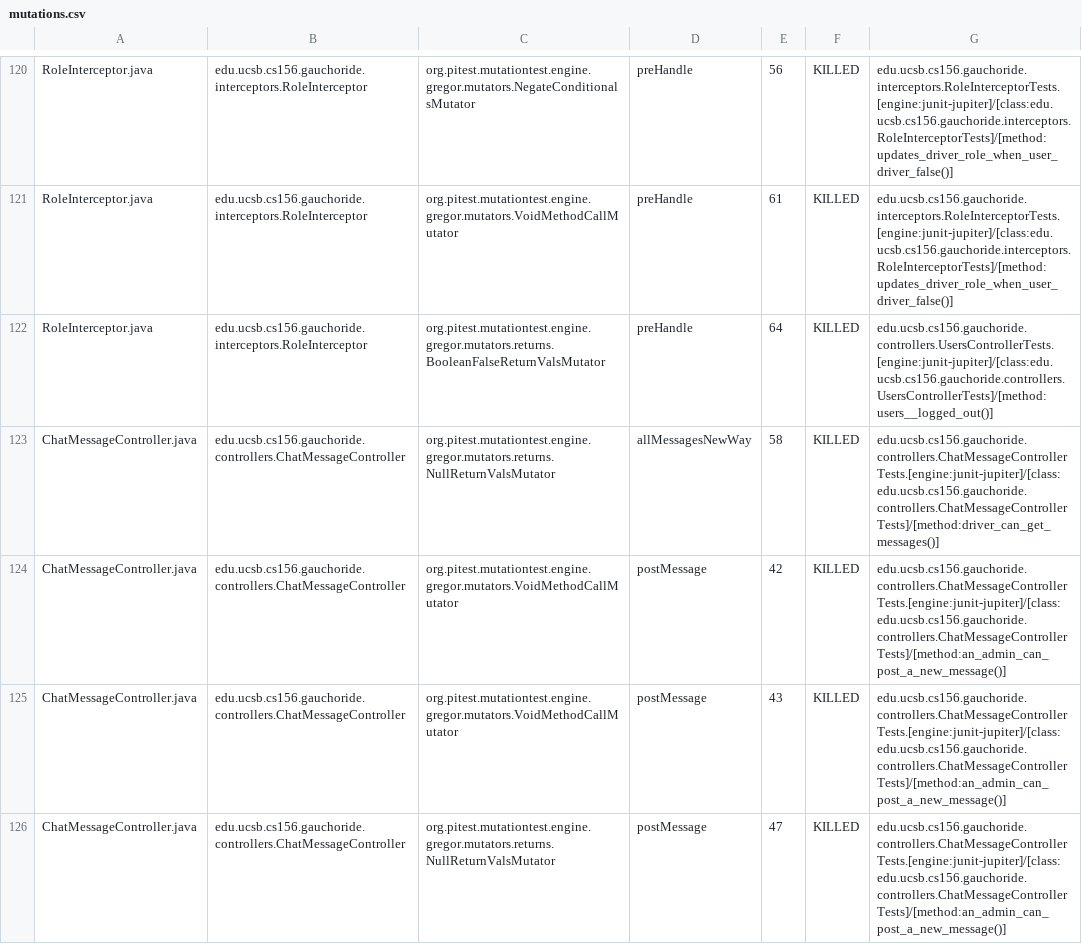
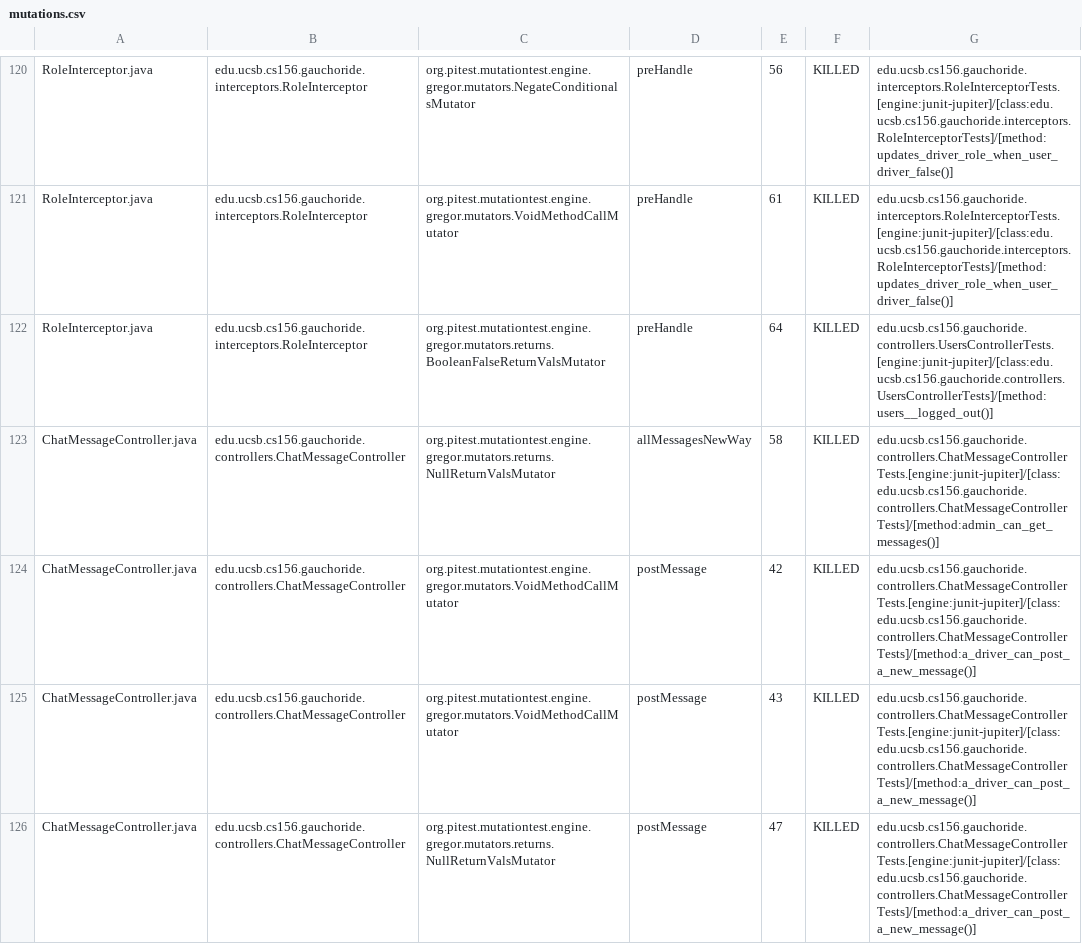
Before and after one commit to ucsb-cs156/proj-gauchoride, a CSV file: pitest/mutations.csv, drawn as a sheet; only a part is shown, gaps mark what is left out; the diff covers the shown part only.

Commit message:
Deploying to gh-pages from @ ucsb-cs156/proj-gauchoride@60a2897bdd96c133abb9f452dd17ca4a3e1d9869 🚀

```diff
--- a/pitest/mutations.csv
+++ b/pitest/mutations.csv
@@ -122,5 +122,5 @@ RoleInterceptor.java,edu.ucsb.cs156.gauchoride.interceptors.RoleInterceptor,org.
 RoleInterceptor.java,edu.ucsb.cs156.gauchoride.interceptors.RoleInterceptor,org.pitest.mutationtest.engine.gregor.mutators.returns.BooleanFalseReturnValsMutator,preHandle,64,KILLED,edu.ucsb.cs156.gauchoride.controllers.UsersControllerTests.[engine:junit-jupiter]/[class:edu.ucsb.cs156.gauchoride.controllers.UsersControllerTests]/[method:users__logged_out()]
-ChatMessageController.java,edu.ucsb.cs156.gauchoride.controllers.ChatMessageController,org.pitest.mutationtest.engine.gregor.mutators.returns.NullReturnValsMutator,allMessagesNewWay,58,KILLED,edu.ucsb.cs156.gauchoride.controllers.ChatMessageControllerTests.[engine:junit-jupiter]/[class:edu.ucsb.cs156.gauchoride.controllers.ChatMessageControllerTests]/[method:driver_can_get_messages()]
-ChatMessageController.java,edu.ucsb.cs156.gauchoride.controllers.ChatMessageController,org.pitest.mutationtest.engine.gregor.mutators.VoidMethodCallMutator,postMessage,42,KILLED,edu.ucsb.cs156.gauchoride.controllers.ChatMessageControllerTests.[engine:junit-jupiter]/[class:edu.ucsb.cs156.gauchoride.controllers.ChatMessageControllerTests]/[method:an_admin_can_post_a_new_message()]
-ChatMessageController.java,edu.ucsb.cs156.gauchoride.controllers.ChatMessageController,org.pitest.mutationtest.engine.gregor.mutators.VoidMethodCallMutator,postMessage,43,KILLED,edu.ucsb.cs156.gauchoride.controllers.ChatMessageControllerTests.[engine:junit-jupiter]/[class:edu.ucsb.cs156.gauchoride.controllers.ChatMessageControllerTests]/[method:an_admin_can_post_a_new_message()]
-ChatMessageController.java,edu.ucsb.cs156.gauchoride.controllers.ChatMessageController,org.pitest.mutationtest.engine.gregor.mutators.returns.NullReturnValsMutator,postMessage,47,KILLED,edu.ucsb.cs156.gauchoride.controllers.ChatMessageControllerTests.[engine:junit-jupiter]/[class:edu.ucsb.cs156.gauchoride.controllers.ChatMessageControllerTests]/[method:an_admin_can_post_a_new_message()]
+ChatMessageController.java,edu.ucsb.cs156.gauchoride.controllers.ChatMessageController,org.pitest.mutationtest.engine.gregor.mutators.returns.NullReturnValsMutator,allMessagesNewWay,58,KILLED,edu.ucsb.cs156.gauchoride.controllers.ChatMessageControllerTests.[engine:junit-jupiter]/[class:edu.ucsb.cs156.gauchoride.controllers.ChatMessageControllerTests]/[method:admin_can_get_messages()]
+ChatMessageController.java,edu.ucsb.cs156.gauchoride.controllers.ChatMessageController,org.pitest.mutationtest.engine.gregor.mutators.VoidMethodCallMutator,postMessage,42,KILLED,edu.ucsb.cs156.gauchoride.controllers.ChatMessageControllerTests.[engine:junit-jupiter]/[class:edu.ucsb.cs156.gauchoride.controllers.ChatMessageControllerTests]/[method:a_driver_can_post_a_new_message()]
+ChatMessageController.java,edu.ucsb.cs156.gauchoride.controllers.ChatMessageController,org.pitest.mutationtest.engine.gregor.mutators.VoidMethodCallMutator,postMessage,43,KILLED,edu.ucsb.cs156.gauchoride.controllers.ChatMessageControllerTests.[engine:junit-jupiter]/[class:edu.ucsb.cs156.gauchoride.controllers.ChatMessageControllerTests]/[method:a_driver_can_post_a_new_message()]
+ChatMessageController.java,edu.ucsb.cs156.gauchoride.controllers.ChatMessageController,org.pitest.mutationtest.engine.gregor.mutators.returns.NullReturnValsMutator,postMessage,47,KILLED,edu.ucsb.cs156.gauchoride.controllers.ChatMessageControllerTests.[engine:junit-jupiter]/[class:edu.ucsb.cs156.gauchoride.controllers.ChatMessageControllerTests]/[method:a_driver_can_post_a_new_message()]
```
Also changed, not shown: 22 edited cells elsewhere in this file, 16 other files.
